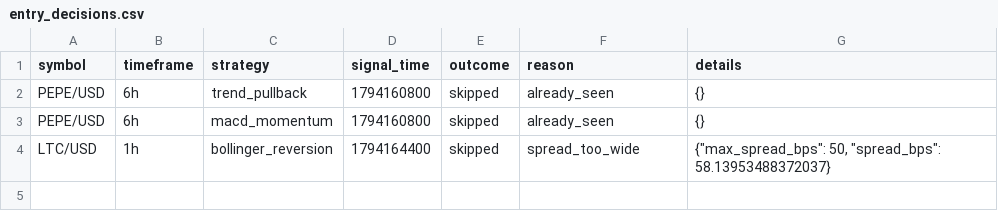
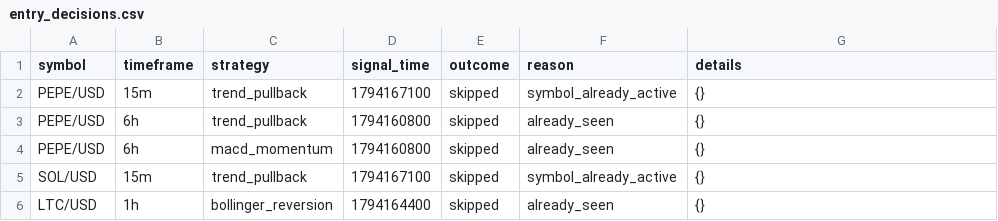
Before and after one commit to Rand0mUs3r-afk/CryptoStrategyLab, a CSV file: entry_decisions.csv, drawn as a sheet.

```diff
--- a/entry_decisions.csv
+++ b/entry_decisions.csv
@@ -1,4 +1,6 @@
 symbol,timeframe,strategy,signal_time,outcome,reason,details
+PEPE/USD,15m,trend_pullback,1794167100,skipped,symbol_already_active,{}
 PEPE/USD,6h,trend_pullback,1794160800,skipped,already_seen,{}
 PEPE/USD,6h,macd_momentum,1794160800,skipped,already_seen,{}
-LTC/USD,1h,bollinger_reversion,1794164400,skipped,spread_too_wide,"{""max_spread_bps"": 50, ""spread_bps"": 58.13953488372037}"
+SOL/USD,15m,trend_pullback,1794167100,skipped,symbol_already_active,{}
+LTC/USD,1h,bollinger_reversion,1794164400,skipped,already_seen,{}
```
Also changed, not shown: watchlist.csv, 7 other files.
